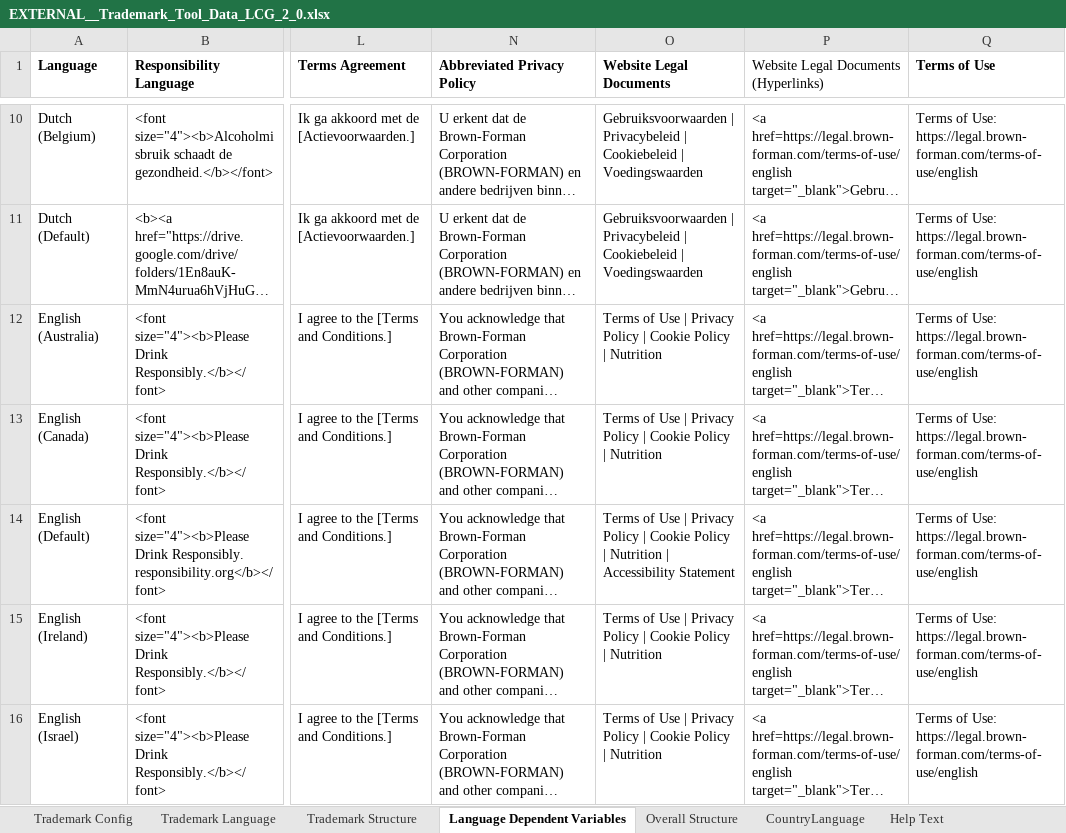
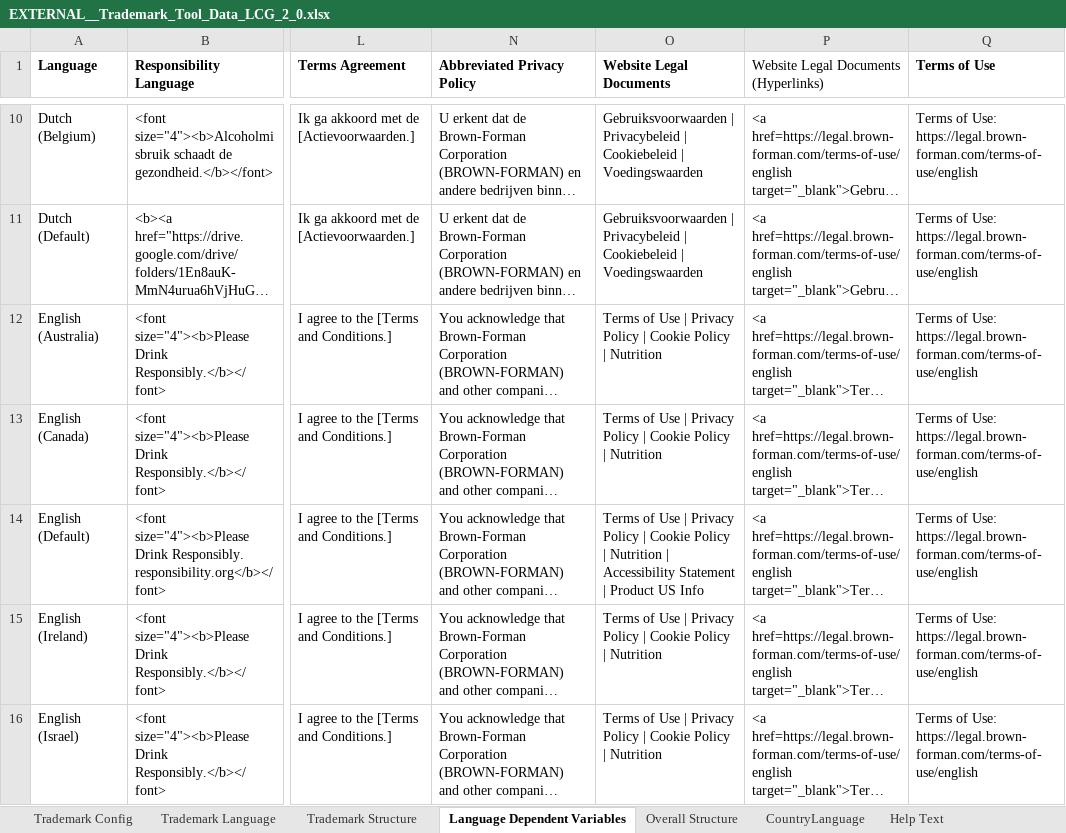
Before and after one commit to abhradipchoudhuri/digital-compliance-tool-2, an Excel workbook: data/templates/EXTERNAL__Trademark_Tool_Data_LCG_2_0.xlsx, sheet Language Dependent Variables, drawn as a sheet; only a part is shown, gaps mark what is left out; long unchanged cells end in …; values as stored, in another font and other column widths than the file's, no borders; charts and pictures not drawn; the diff names each change by its address in the sheet, - before the commit and + after, or states it on an @@ line.

Commit message:
brand data pull fixed

```diff
--- a/data/templates/EXTERNAL__Trademark_Tool_Data_LCG_2_0.xlsx (sheet Language Dependent Variables)
+++ b/data/templates/EXTERNAL__Trademark_Tool_Data_LCG_2_0.xlsx (sheet Language Dependent Variables)
-O14 (Website Legal Documents): …Accessibility Statement
+O14 (Website Legal Documents): …Accessibility Statement | Product US Info
```
Also changed, not shown: sheet CountryLanguage, 3 other files.
